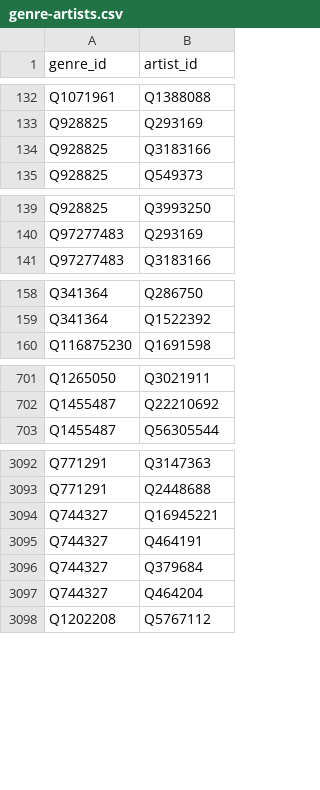
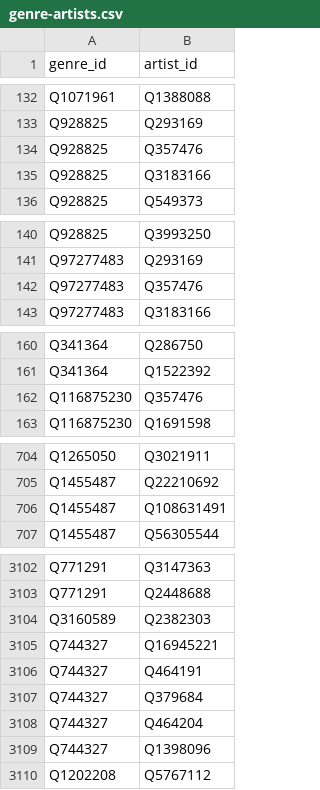
Before and after one commit to Maxitriangle/genre-atlas, a CSV file: data/genre-artists.csv, drawn as a sheet; only a part is shown, gaps mark what is left out; the diff covers the shown part only.

```diff
--- a/data/genre-artists.csv
+++ b/data/genre-artists.csv
@@ -133,2 +133,3 @@ Q1071961,Q1388088
 Q928825,Q293169
+Q928825,Q357476
 Q928825,Q3183166
@@ -140,2 +141,3 @@ Q928825,Q3993250
 Q97277483,Q293169
+Q97277483,Q357476
 Q97277483,Q3183166
@@ -159,2 +161,3 @@ Q341364,Q286750
 Q341364,Q1522392
+Q116875230,Q357476
 Q116875230,Q1691598
@@ -702,2 +705,3 @@ Q1265050,Q3021911
 Q1455487,Q22210692
+Q1455487,Q108631491
 Q1455487,Q56305544
@@ -3093,2 +3103,3 @@ Q771291,Q3147363
 Q771291,Q2448688
+Q3160589,Q2382303
 Q744327,Q16945221
@@ -3097,2 +3108,3 @@ Q744327,Q379684
 Q744327,Q464204
+Q744327,Q1398096
 Q1202208,Q5767112
```
Also changed, not shown: 26 added rows and 1 edited cell elsewhere in this file, data/artists.csv, 1 other file.
